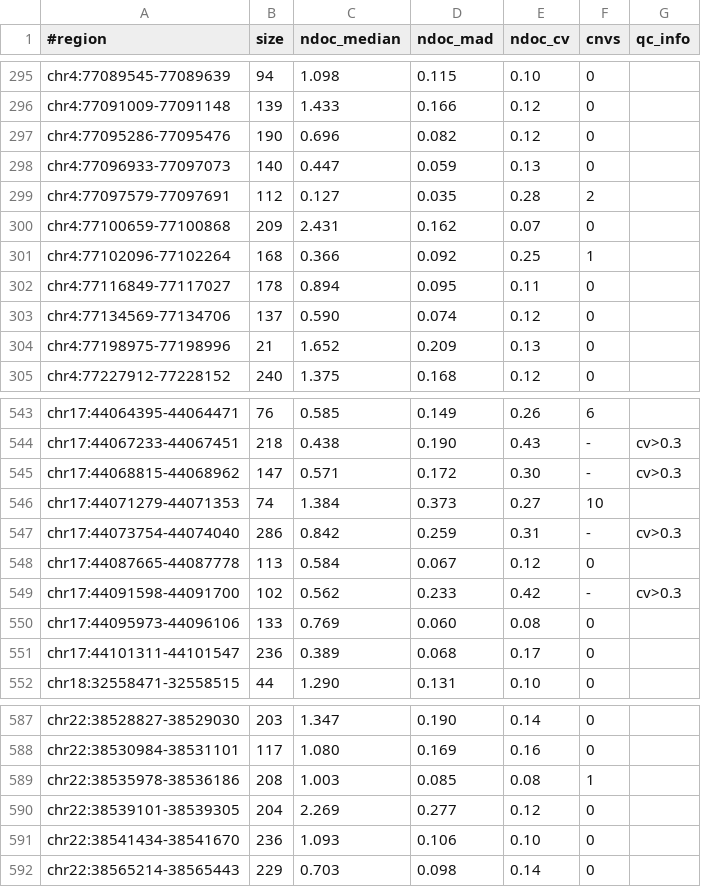
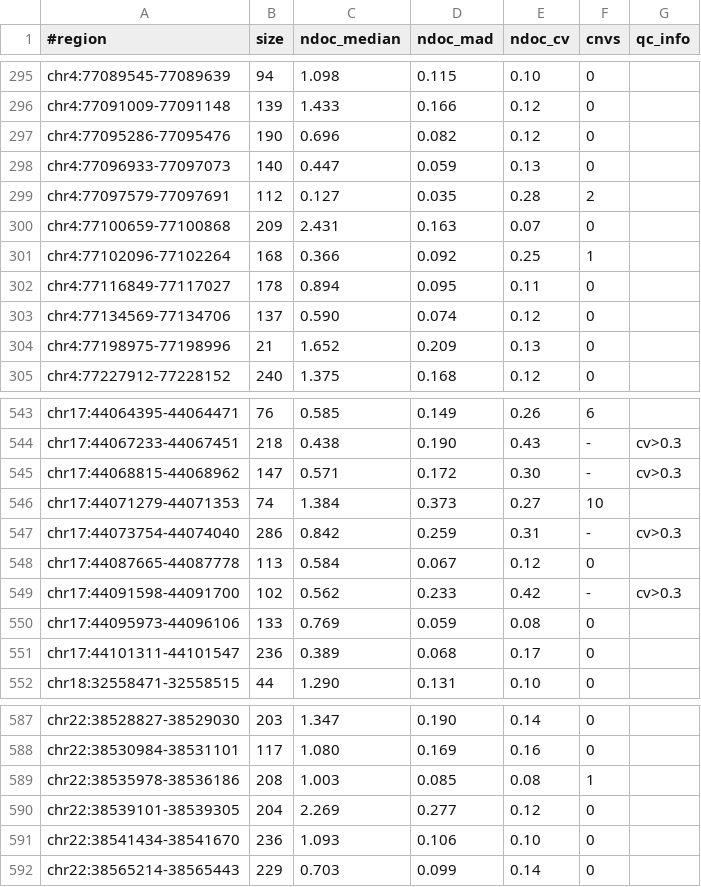
Before and after one commit to imgag/ngs-bits, a TSV file: src/tools-TEST/data_out/CnvHunter_out1_regions.tsv, drawn as a sheet; only a part is shown, gaps mark what is left out.

```diff
--- a/src/tools-TEST/data_out/CnvHunter_out1_regions.tsv
+++ b/src/tools-TEST/data_out/CnvHunter_out1_regions.tsv
@@ -299,3 +299,3 @@ chr4:77096933-77097073	140	0.447	0.059	0.13	0
 chr4:77097579-77097691	112	0.127	0.035	0.28	2	
-chr4:77100659-77100868	209	2.431	0.162	0.07	0	
+chr4:77100659-77100868	209	2.431	0.163	0.07	0	
 chr4:77102096-77102264	168	0.366	0.092	0.25	1	
@@ -549,3 +549,3 @@ chr17:44087665-44087778	113	0.584	0.067	0.12	0
 chr17:44091598-44091700	102	0.562	0.233	0.42	-	cv>0.3
-chr17:44095973-44096106	133	0.769	0.060	0.08	0	
+chr17:44095973-44096106	133	0.769	0.059	0.08	0	
 chr17:44101311-44101547	236	0.389	0.068	0.17	0	
@@ -591,2 +591,2 @@ chr22:38539101-38539305	204	2.269	0.277	0.12	0
 chr22:38541434-38541670	236	1.093	0.106	0.10	0	
-chr22:38565214-38565443	229	0.703	0.098	0.14	0	
+chr22:38565214-38565443	229	0.703	0.099	0.14	0	
```
Also changed, not shown: src/tools-TEST/data_out/CnvHunter_out1_debug.tsv, src/tools-TEST/data_out/CnvHunter_out1_samples.tsv, 5 other files.
